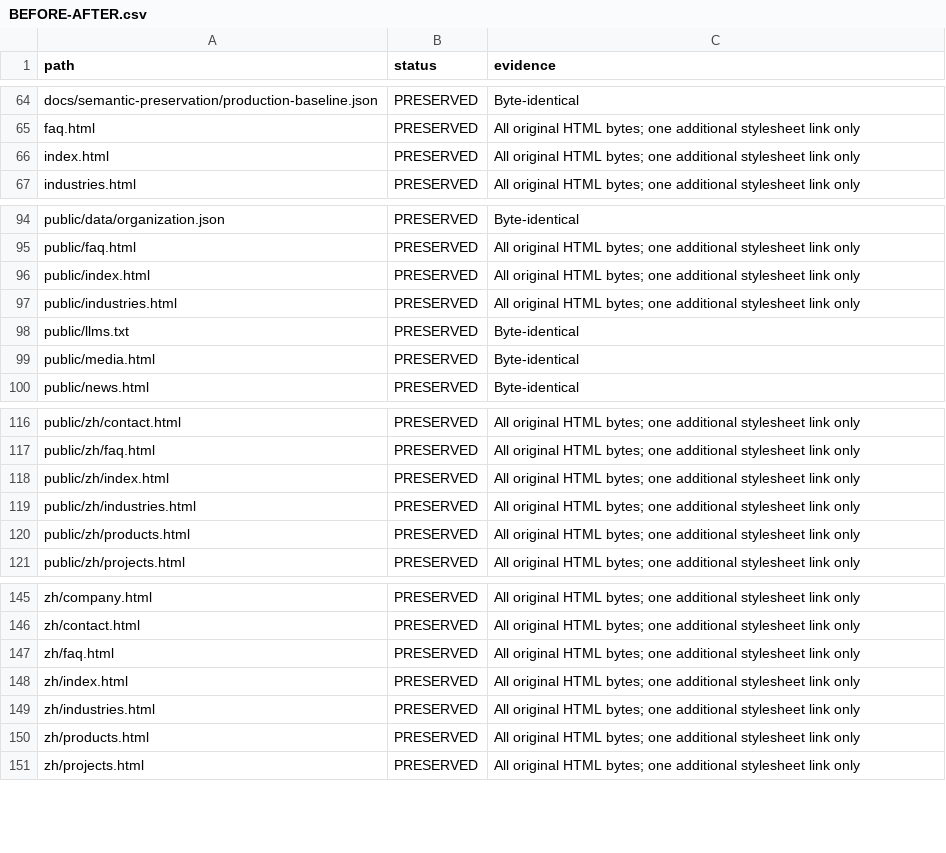
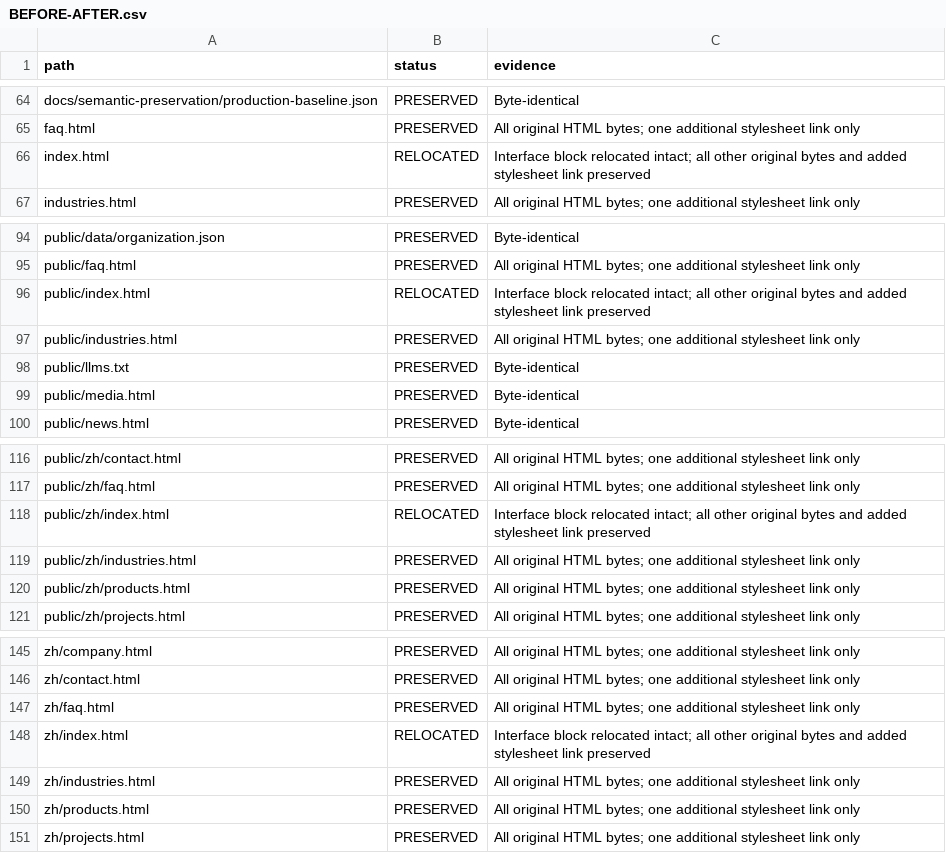
Before and after one commit to bb369tech/bb369tech-corporate-website, a CSV file: docs/composition-upgrade/patch-baseline-check/BEFORE-AFTER.csv, drawn as a sheet; only a part is shown, gaps mark what is left out.

Commit message:
Classify intact homepage interface moves explicitly in compatibility audit

```diff
--- a/docs/composition-upgrade/patch-baseline-check/BEFORE-AFTER.csv
+++ b/docs/composition-upgrade/patch-baseline-check/BEFORE-AFTER.csv
@@ -65,3 +65,3 @@ docs/semantic-preservation/production-baseline.json,PRESERVED,Byte-identical
 faq.html,PRESERVED,All original HTML bytes; one additional stylesheet link only
-index.html,PRESERVED,All original HTML bytes; one additional stylesheet link only
+index.html,RELOCATED,Interface block relocated intact; all other original bytes and added stylesheet link preserved
 industries.html,PRESERVED,All original HTML bytes; one additional stylesheet link only
@@ -95,3 +95,3 @@ public/data/organization.json,PRESERVED,Byte-identical
 public/faq.html,PRESERVED,All original HTML bytes; one additional stylesheet link only
-public/index.html,PRESERVED,All original HTML bytes; one additional stylesheet link only
+public/index.html,RELOCATED,Interface block relocated intact; all other original bytes and added stylesheet link preserved
 public/industries.html,PRESERVED,All original HTML bytes; one additional stylesheet link only
@@ -117,3 +117,3 @@ public/zh/contact.html,PRESERVED,All original HTML bytes; one additional stylesh
 public/zh/faq.html,PRESERVED,All original HTML bytes; one additional stylesheet link only
-public/zh/index.html,PRESERVED,All original HTML bytes; one additional stylesheet link only
+public/zh/index.html,RELOCATED,Interface block relocated intact; all other original bytes and added stylesheet link preserved
 public/zh/industries.html,PRESERVED,All original HTML bytes; one additional stylesheet link only
@@ -147,3 +147,3 @@ zh/contact.html,PRESERVED,All original HTML bytes; one additional stylesheet lin
 zh/faq.html,PRESERVED,All original HTML bytes; one additional stylesheet link only
-zh/index.html,PRESERVED,All original HTML bytes; one additional stylesheet link only
+zh/index.html,RELOCATED,Interface block relocated intact; all other original bytes and added stylesheet link preserved
 zh/industries.html,PRESERVED,All original HTML bytes; one additional stylesheet link only
```
Also changed, not shown: 3 other files.
